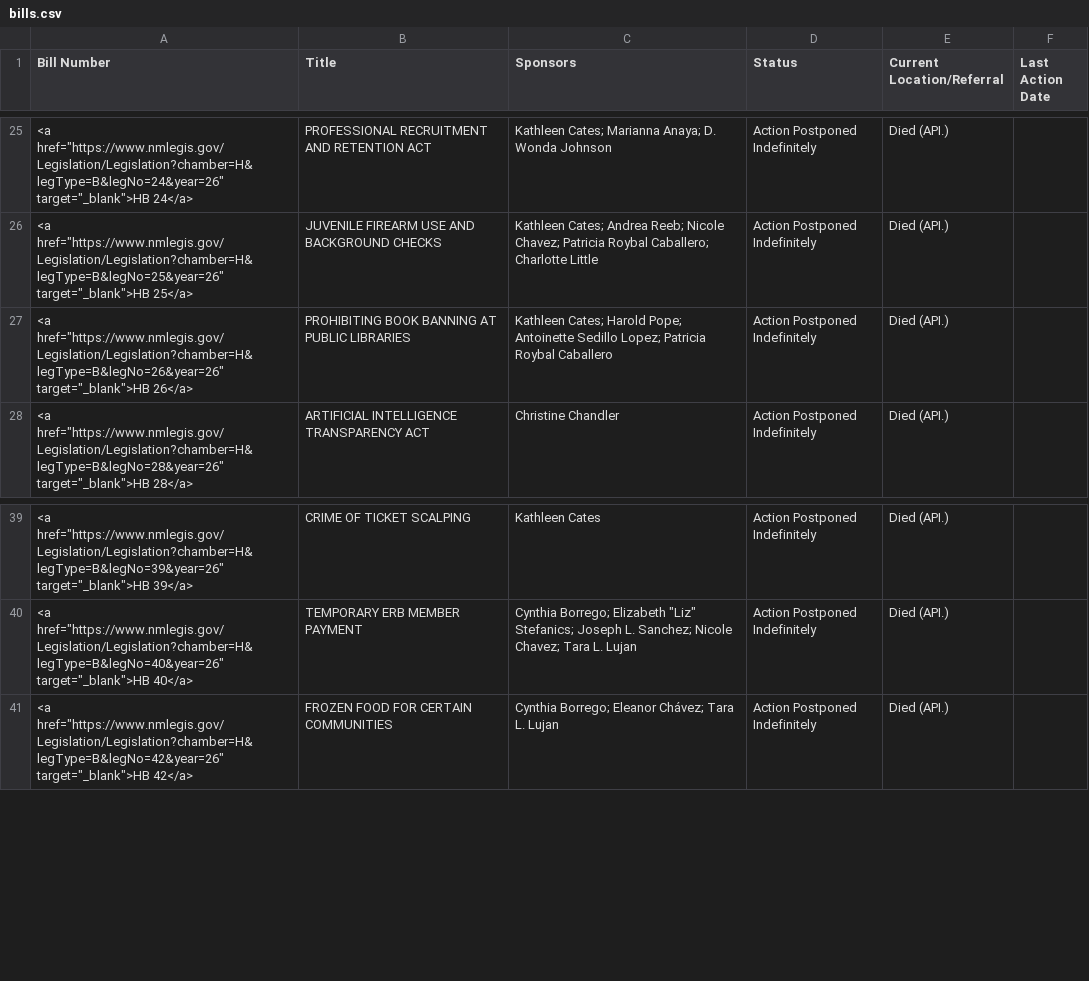
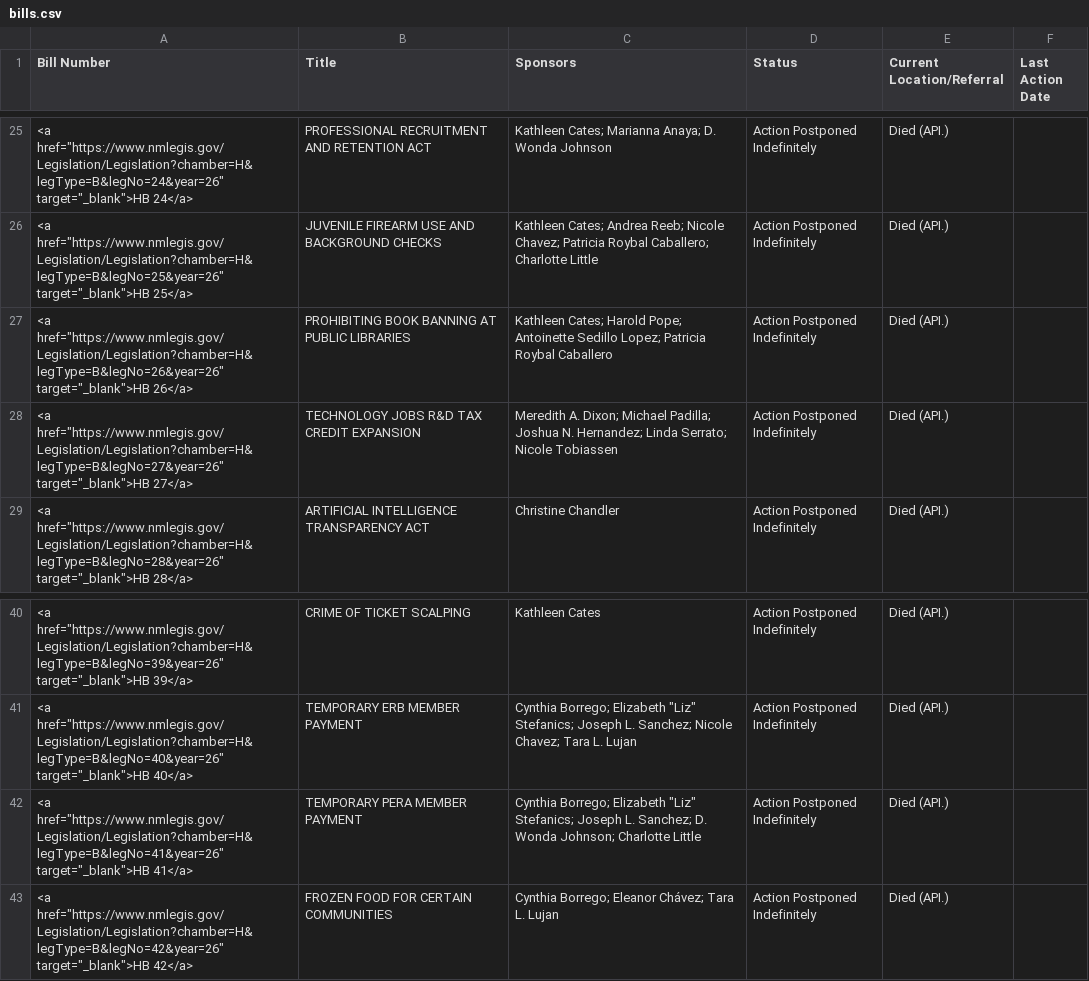
Before and after one commit to PatrickLohmann/2026Legislaturebilltracker2, a CSV file: bills.csv, drawn as a sheet; only a part is shown, gaps mark what is left out; the diff names each change by its address in the sheet, - before the commit and + after, or states it on an @@ line.

```diff
--- a/bills.csv
+++ b/bills.csv
+row 28: <a href="https://www.nmlegis.gov/Legislation/Legislation?chamber=H&legType=B&legNo=27&year=26" target="_blank">HB 27</a> | TECHNOLOGY JOBS R&D TAX CREDIT EXPANSION | Meredith A. Dixon; Michael Padilla; Joshua N. Hernandez; Linda Serrato; Nicole Tobiassen | Action Postponed Indefinitely | Died (API.)
+row 42: <a href="https://www.nmlegis.gov/Legislation/Legislation?chamber=H&legType=B&legNo=41&year=26" target="_blank">HB 41</a> | TEMPORARY PERA MEMBER PAYMENT | Cynthia Borrego; Elizabeth "Liz" Stefanics; Joseph L. Sanchez; D. Wonda Johnson; Charlotte Little | Action Postponed Indefinitely | Died (API.)
```
